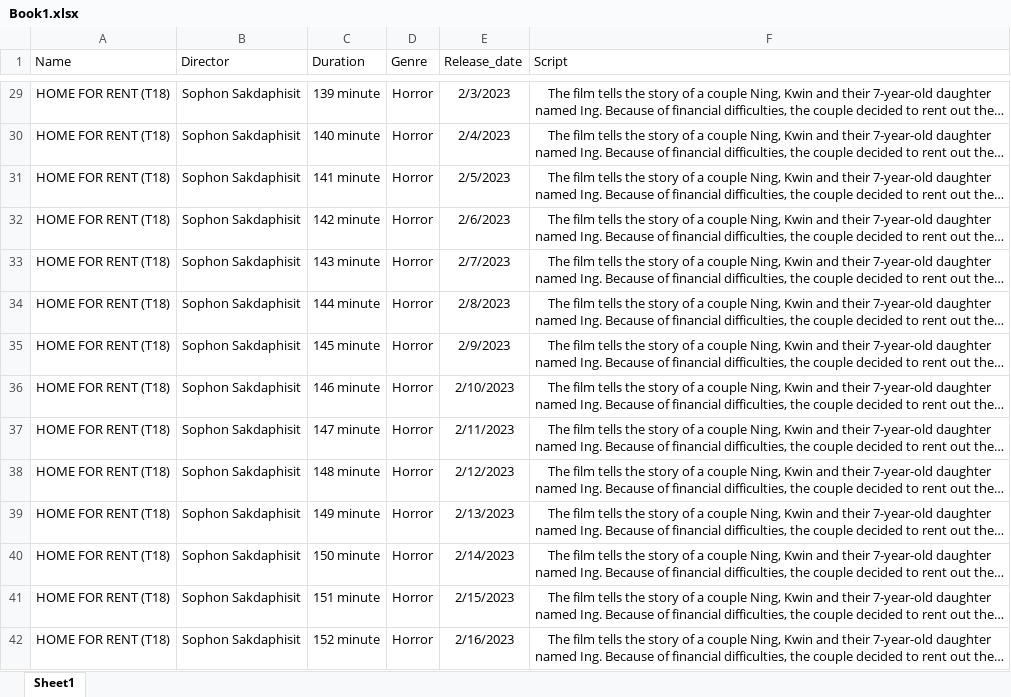
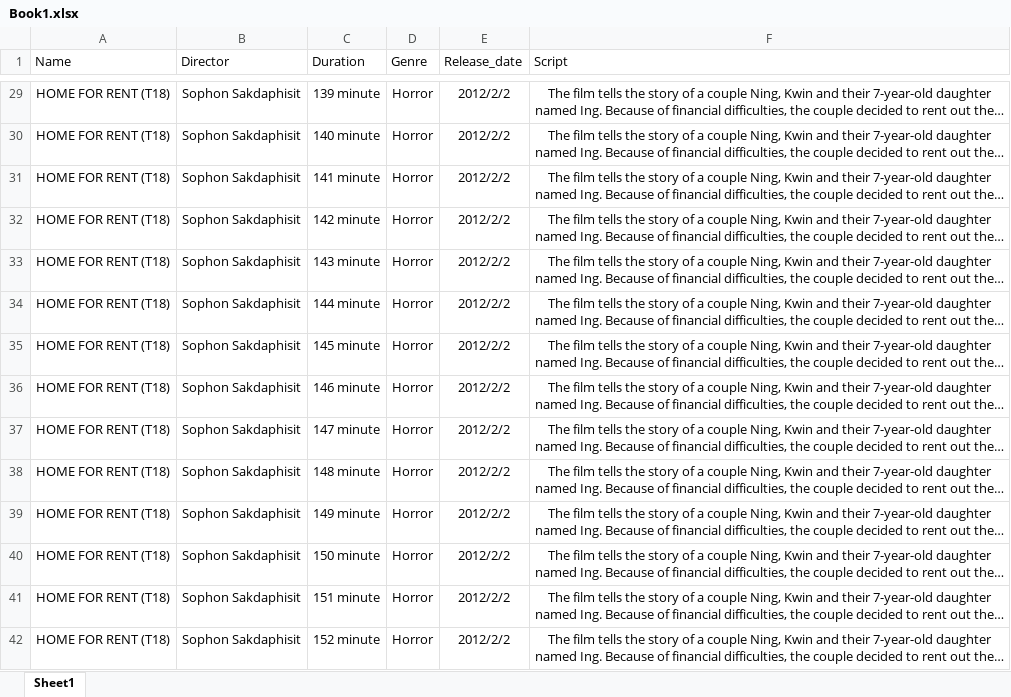
Before and after one commit to tuanthanhhh/Web, an Excel workbook: uploads/Book1.xlsx, sheet Sheet1, drawn as a sheet; only a part is shown, gaps mark what is left out; long unchanged cells end in …; values as stored, in another font and other column widths than the file's, no borders; the diff covers the shown part only; the diff names each change by its address in the sheet, - before the commit and + after, or states it on an @@ line.

```diff
--- a/uploads/Book1.xlsx (sheet Sheet1)
+++ b/uploads/Book1.xlsx (sheet Sheet1)
-E29 (Release_date): 2/3/2023
+E29 (Release_date): 2012/2/2
-E30 (Release_date): 2/4/2023
+E30 (Release_date): 2012/2/2
-E31 (Release_date): 2/5/2023
+E31 (Release_date): 2012/2/2
-E32 (Release_date): 2/6/2023
+E32 (Release_date): 2012/2/2
-E33 (Release_date): 2/7/2023
+E33 (Release_date): 2012/2/2
-E34 (Release_date): 2/8/2023
+E34 (Release_date): 2012/2/2
-E35 (Release_date): 2/9/2023
+E35 (Release_date): 2012/2/2
-E36 (Release_date): 2/10/2023
+E36 (Release_date): 2012/2/2
-E37 (Release_date): 2/11/2023
+E37 (Release_date): 2012/2/2
-E38 (Release_date): 2/12/2023
+E38 (Release_date): 2012/2/2
-E39 (Release_date): 2/13/2023
+E39 (Release_date): 2012/2/2
-E40 (Release_date): 2/14/2023
+E40 (Release_date): 2012/2/2
-E41 (Release_date): 2/15/2023
+E41 (Release_date): 2012/2/2
-E42 (Release_date): 2/16/2023
+E42 (Release_date): 2012/2/2
```
Also changed, not shown: 505 edited cells elsewhere in this sheet, 6 other files.
